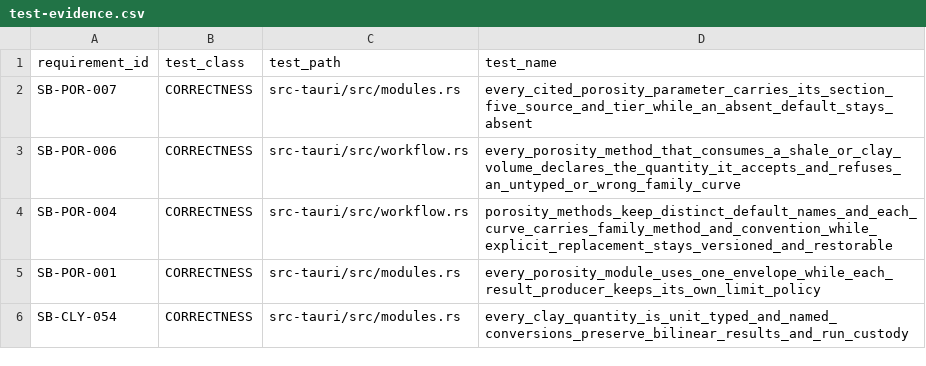
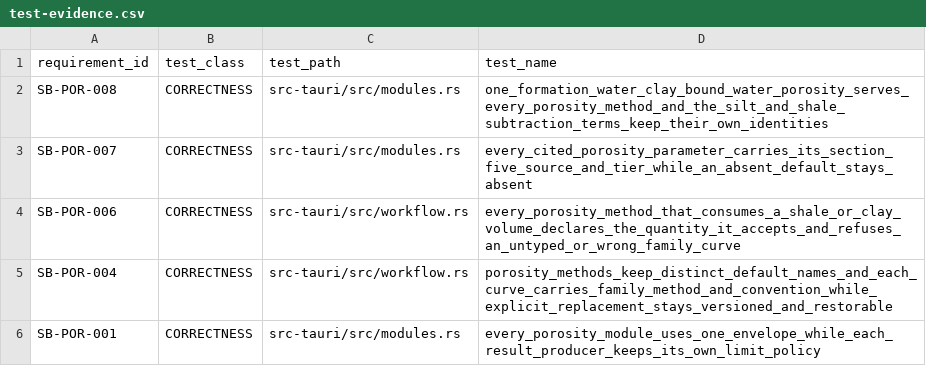
Before and after one commit to jauharst/SandiBumi, a CSV file: docs/takeover/test-evidence.csv, drawn as a sheet; only a part is shown; the shorter side is filled out with more unchanged rows; the diff names each change by its address in the sheet, - before the commit and + after, or states it on an @@ line.

```diff
--- a/docs/takeover/test-evidence.csv
+++ b/docs/takeover/test-evidence.csv
+row 2: SB-POR-008 | CORRECTNESS | src-tauri/src/modules.rs | one_formation_water_clay_bound_water_porosity_serves_every_porosity_method_and_the_silt_and_shale_subtraction_terms_keep_their_own_identities
```
Also changed, not shown: docs/takeover/requirements.csv, 8 other files.
